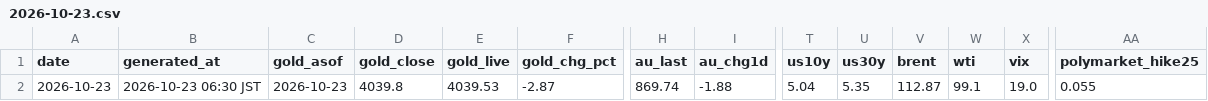
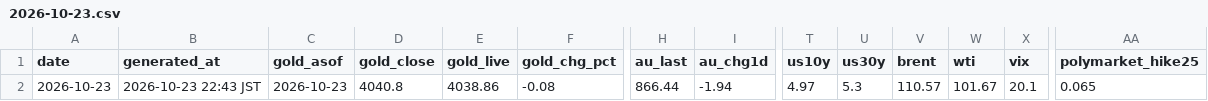
Before and after one commit to Wangxian111/xaudaily-data, a CSV file: data/daily/2026-10-23.csv, drawn as a sheet; only a part is shown, gaps mark what is left out; the diff names each change by its address in the sheet, - before the commit and + after, or states it on an @@ line.

Commit message:
Update data/daily/2026-10-23.csv

```diff
--- a/data/daily/2026-10-23.csv
+++ b/data/daily/2026-10-23.csv
-B2 (generated_at): 2026-10-23 06:30 JST
+B2 (generated_at): 2026-10-23 22:43 JST
-D2 (gold_close): 4039.8
+D2 (gold_close): 4040.8
-E2 (gold_live): 4039.53
+E2 (gold_live): 4038.86
-F2 (gold_chg_pct): -2.87
+F2 (gold_chg_pct): -0.08
-H2 (au_last): 869.74
+H2 (au_last): 866.44
-I2 (au_chg1d): -1.88
+I2 (au_chg1d): -1.94
-T2 (us10y): 5.04
+T2 (us10y): 4.97
-U2 (us30y): 5.35
+U2 (us30y): 5.3
-V2 (brent): 112.87
+V2 (brent): 110.57
-W2 (wti): 99.1
+W2 (wti): 101.67
-X2 (vix): 19.0
+X2 (vix): 20.1
-AA2 (polymarket_hike25): 0.055
+AA2 (polymarket_hike25): 0.065
```
